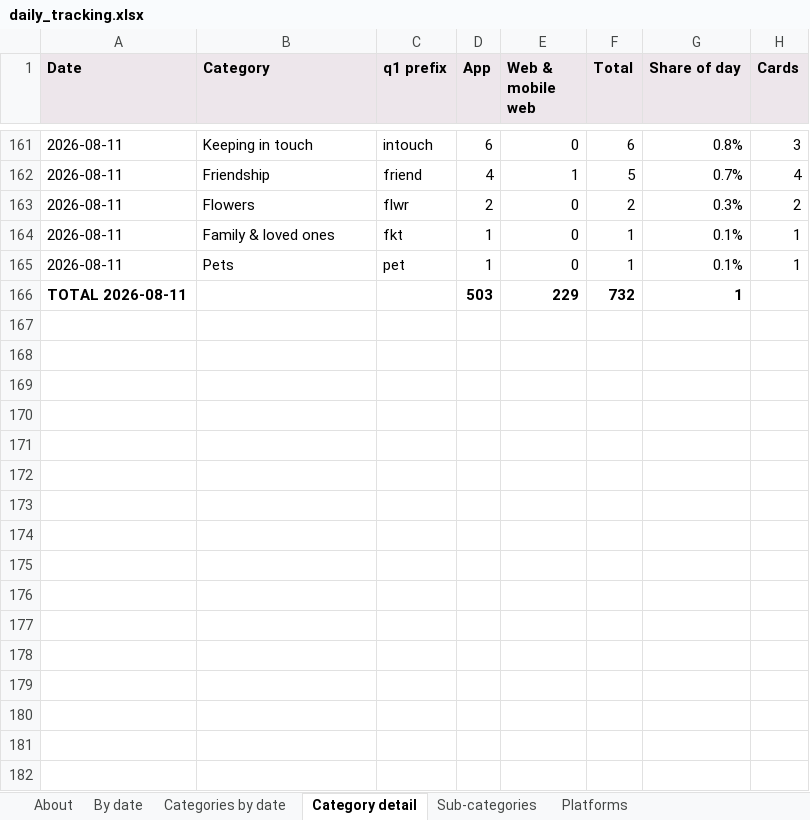
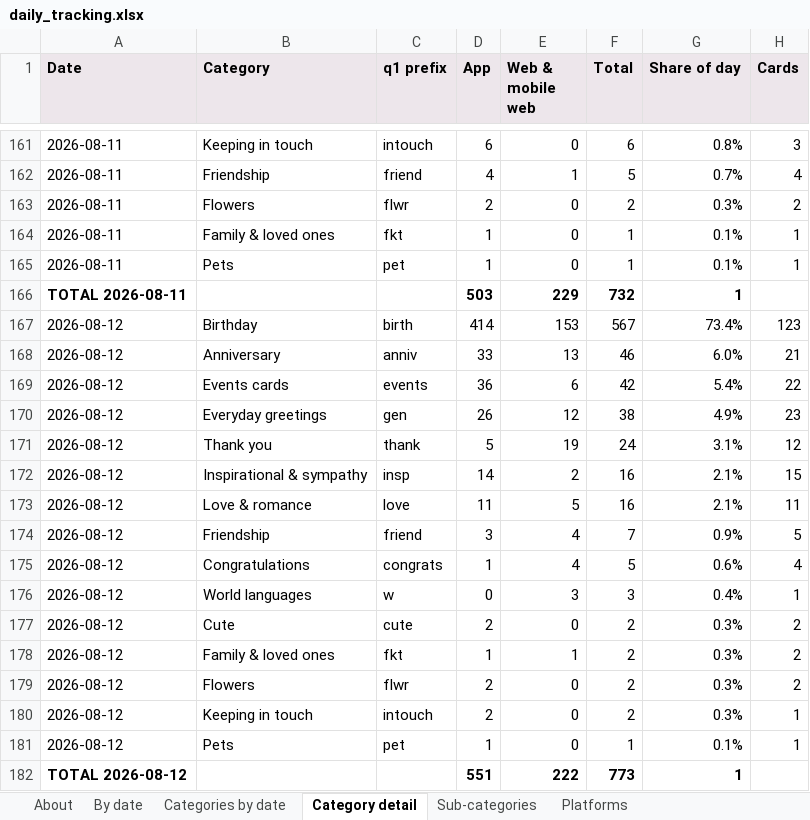
Before and after one commit to indrajit-10/Search_algo, an Excel workbook: reports/daily_tracking.xlsx, sheet Category detail, drawn as a sheet; only a part is shown, gaps mark what is left out; values as stored, in another font and other column widths than the file's, no borders; the diff names each change by its address in the sheet, - before the commit and + after, or states it on an @@ line.

```diff
--- a/reports/daily_tracking.xlsx (sheet Category detail)
+++ b/reports/daily_tracking.xlsx (sheet Category detail)
+row 167: 2026-08-12 | Birthday | birth | 414 | 153 | 567 | 73.4% | 123
+row 168: 2026-08-12 | Anniversary | anniv | 33 | 13 | 46 | 6.0% | 21
+row 169: 2026-08-12 | Events cards | events | 36 | 6 | 42 | 5.4% | 22
+row 170: 2026-08-12 | Everyday greetings | gen | 26 | 12 | 38 | 4.9% | 23
+row 171: 2026-08-12 | Thank you | thank | 5 | 19 | 24 | 3.1% | 12
+row 172: 2026-08-12 | Inspirational & sympathy | insp | 14 | 2 | 16 | 2.1% | 15
+row 173: 2026-08-12 | Love & romance | love | 11 | 5 | 16 | 2.1% | 11
+row 174: 2026-08-12 | Friendship | friend | 3 | 4 | 7 | 0.9% | 5
+row 175: 2026-08-12 | Congratulations | congrats | 1 | 4 | 5 | 0.6% | 4
+row 176: 2026-08-12 | World languages | w | 0 | 3 | 3 | 0.4% | 1
+row 177: 2026-08-12 | Cute | cute | 2 | 0 | 2 | 0.3% | 2
+row 178: 2026-08-12 | Family & loved ones | fkt | 1 | 1 | 2 | 0.3% | 2
+row 179: 2026-08-12 | Flowers | flwr | 2 | 0 | 2 | 0.3% | 2
+row 180: 2026-08-12 | Keeping in touch | intouch | 2 | 0 | 2 | 0.3% | 1
+row 181: 2026-08-12 | Pets | pet | 1 | 0 | 1 | 0.1% | 1
+row 182: TOTAL 2026-08-12 |  |  | 551 | 222 | 773 | 1
```
Also changed, not shown: sheet Sub-categories, sheet Categories by date, sheet Platforms, sheet By date, sheet About, 4 other files.
